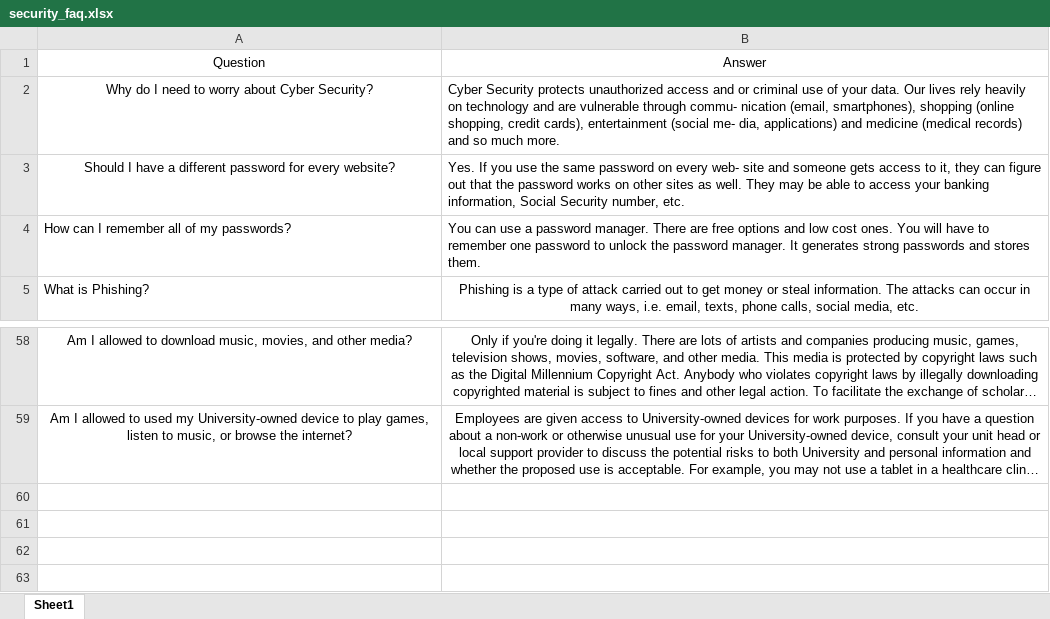
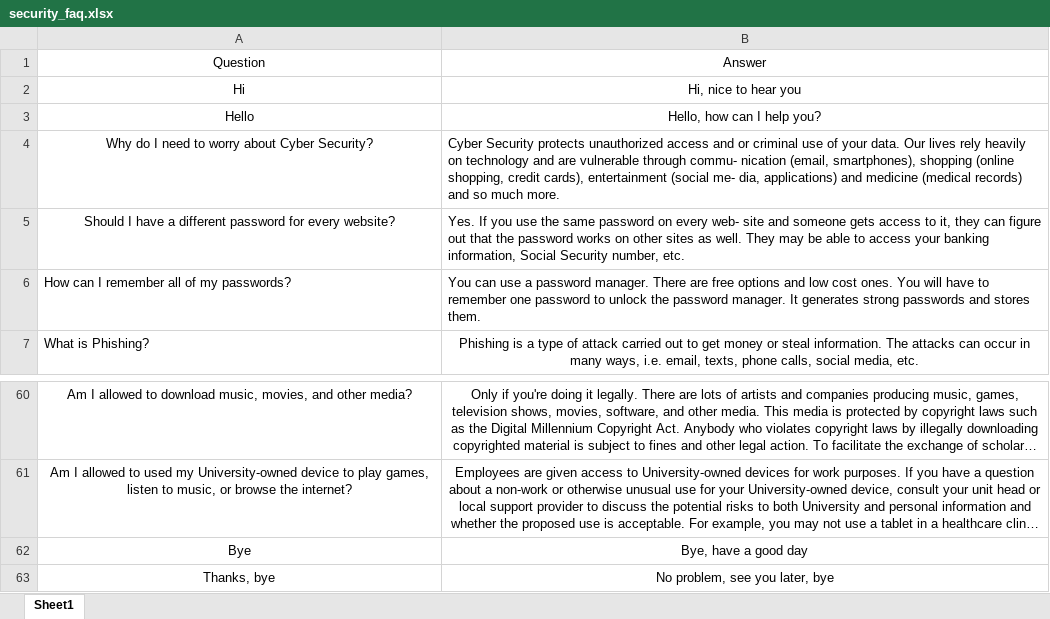
Before and after one commit to Kodotautas/Data_science, an Excel workbook: 6_CYBERSECURITY_CHATBOT/data/security_faq.xlsx, sheet Sheet1, drawn as a sheet; only a part is shown, gaps mark what is left out; long unchanged cells end in …; values as stored, in another font and other column widths than the file's, no borders; the diff names each change by its address in the sheet, - before the commit and + after, or states it on an @@ line.

```diff
--- a/6_CYBERSECURITY_CHATBOT/data/security_faq.xlsx (sheet Sheet1)
+++ b/6_CYBERSECURITY_CHATBOT/data/security_faq.xlsx (sheet Sheet1)
+row 2: Hi | Hi, nice to hear you
+row 3: Hello | Hello, how can I help you?
+row 62: Bye | Bye, have a good day
+row 63: Thanks, bye | No problem, see you later, bye
```
Also changed, not shown: 5 other files.
